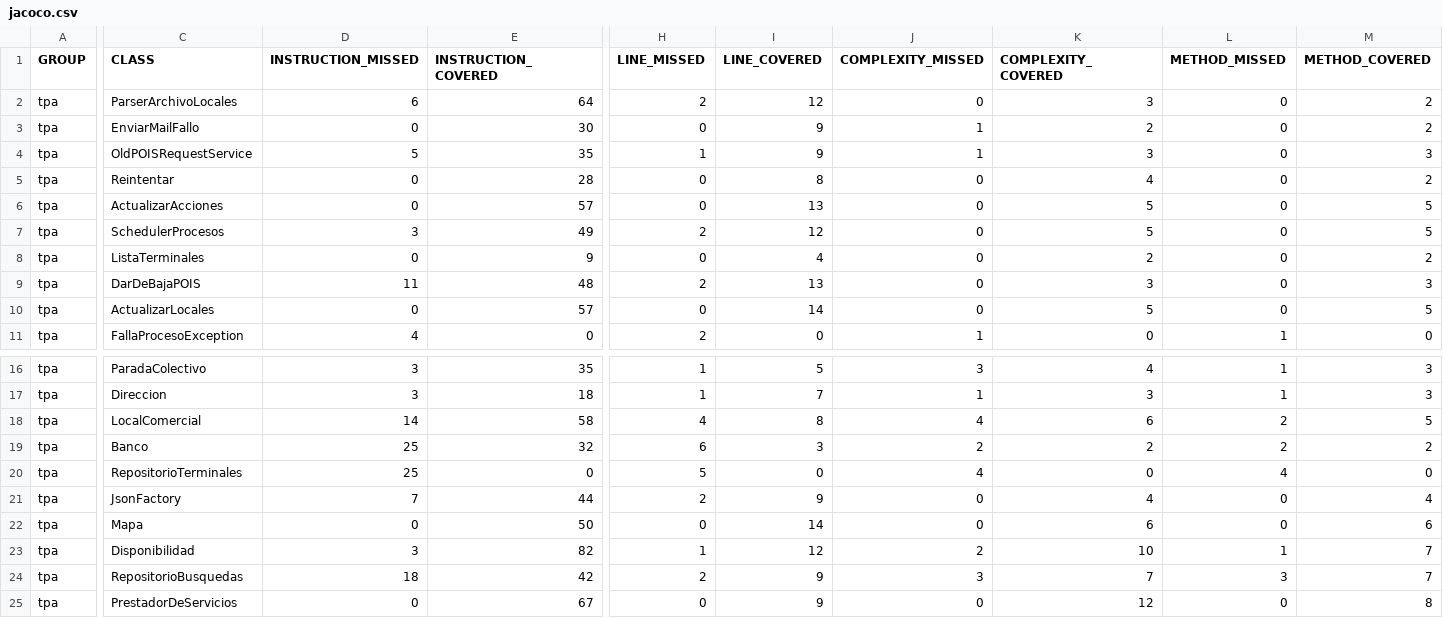
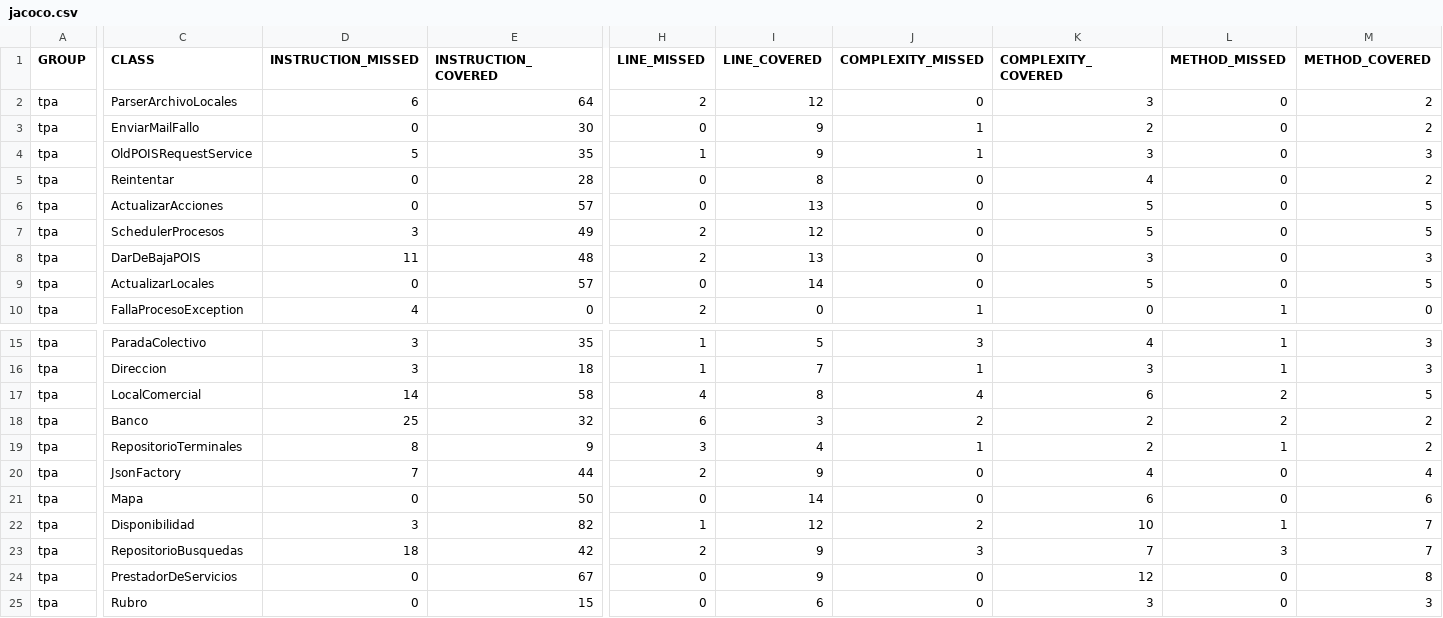
Before and after one commit to juanisierra/tp-dds-2016-grupo3, a CSV file: jacoco.csv, drawn as a sheet; only a part is shown, gaps mark what is left out; the shorter side is filled out with more unchanged rows; removed rows and columns are numbered as before the commit, all else as after; rows hold the shown columns only; the diff names each change by its address in the sheet, - before the commit and + after, or states it on an @@ line.

```diff
--- a/jacoco.csv
+++ b/jacoco.csv
-row 8: tpa | ListaTerminales | 0 | 9 | 0 | 4 | 0 | 2 | 0 | 2
-D19 (INSTRUCTION_MISSED): 25
+D19 (INSTRUCTION_MISSED): 8
-E19 (INSTRUCTION_COVERED): 0
+E19 (INSTRUCTION_COVERED): 9
-H19 (LINE_MISSED): 5
+H19 (LINE_MISSED): 3
-I19 (LINE_COVERED): 0
+I19 (LINE_COVERED): 4
-J19 (COMPLEXITY_MISSED): 4
+J19 (COMPLEXITY_MISSED): 1
-K19 (COMPLEXITY_COVERED): 0
+K19 (COMPLEXITY_COVERED): 2
-L19 (METHOD_MISSED): 4
+L19 (METHOD_MISSED): 1
-M19 (METHOD_COVERED): 0
+M19 (METHOD_COVERED): 2
```
Also changed, not shown: 11 other files.
